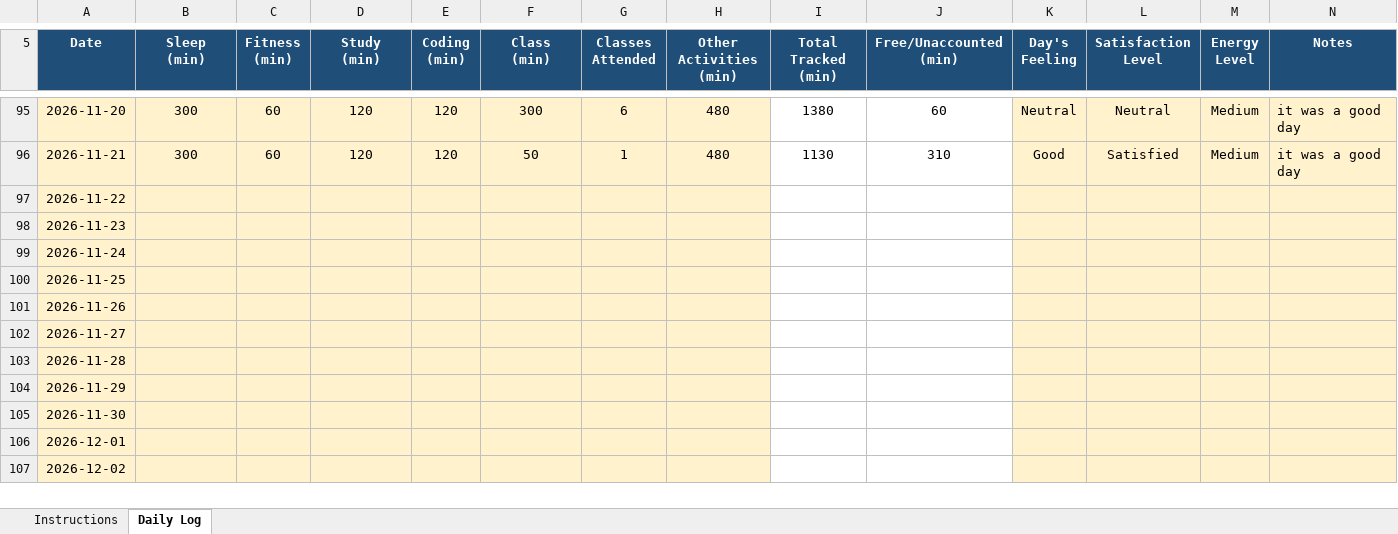
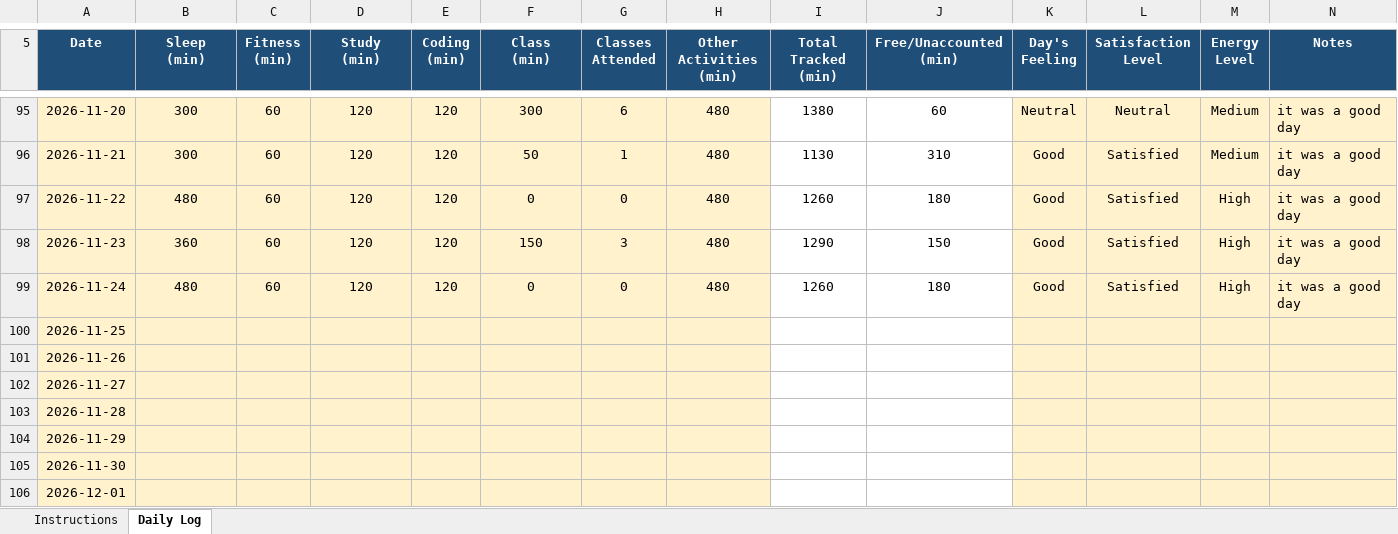
Before and after one commit to sweetioli005/CAP776, an Excel workbook: 12602477.xlsx, sheet Daily Log, drawn as a sheet; only a part is shown, gaps mark what is left out; the shorter side is filled out with more unchanged rows; values as stored, in another font and other column widths than the file's, no borders; conditional formats not drawn; the diff names each change by its address in the sheet, - before the commit and + after, or states it on an @@ line.

Commit message:
Add files via upload

```diff
--- a/12602477.xlsx (sheet Daily Log)
+++ b/12602477.xlsx (sheet Daily Log)
-B97 (Sleep (min)): (empty)
+B97 (Sleep (min)): 480
-C97:C99 (Fitness (min)): (empty)
+C97:C99 (Fitness (min)): 60
-D97:D99 (Study (min)): (empty)
+D97:D99 (Study (min)): 120
-E97:E99 (Coding (min)): (empty)
+E97:E99 (Coding (min)): 120
-F97 (Class (min)): (empty)
+F97 (Class (min)): 0
-G97 (Classes Attended): (empty)
+G97 (Classes Attended): 0
-H97:H99 (Other Activities (min)): (empty)
+H97:H99 (Other Activities (min)): 480
-I97 (Total Tracked (min)): (empty)
+I97 (Total Tracked (min)): 1260
-J97 (Free/Unaccounted (min)): (empty)
+J97 (Free/Unaccounted (min)): 180
-K97:K99 (Day's Feeling): (empty)
+K97:K99 (Day's Feeling): Good
-L97:L99 (Satisfaction Level): (empty)
+L97:L99 (Satisfaction Level): Satisfied
-M97:M99 (Energy Level): (empty)
+M97:M99 (Energy Level): High
-N97:N99 (Notes): (empty)
+N97:N99 (Notes): it was a good day
-B98 (Sleep (min)): (empty)
+B98 (Sleep (min)): 360
-F98 (Class (min)): (empty)
+F98 (Class (min)): 150
-G98 (Classes Attended): (empty)
+G98 (Classes Attended): 3
-I98 (Total Tracked (min)): (empty)
+I98 (Total Tracked (min)): 1290
-J98 (Free/Unaccounted (min)): (empty)
+J98 (Free/Unaccounted (min)): 150
-B99 (Sleep (min)): (empty)
+B99 (Sleep (min)): 480
-F99 (Class (min)): (empty)
+F99 (Class (min)): 0
-G99 (Classes Attended): (empty)
+G99 (Classes Attended): 0
-I99 (Total Tracked (min)): (empty)
+I99 (Total Tracked (min)): 1260
-J99 (Free/Unaccounted (min)): (empty)
+J99 (Free/Unaccounted (min)): 180
```
